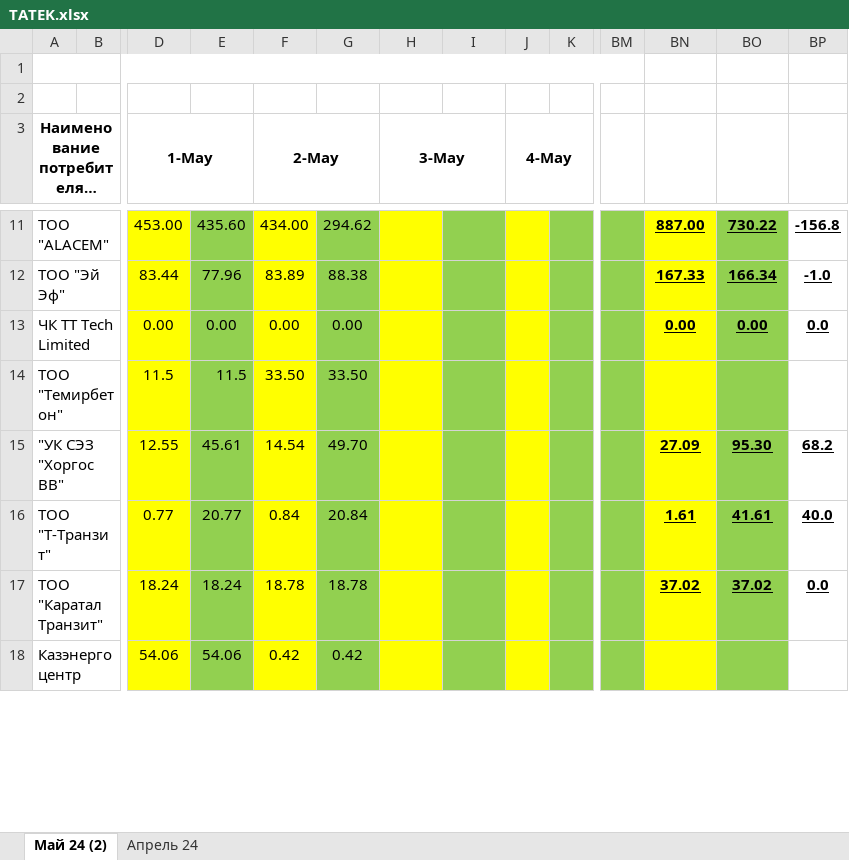
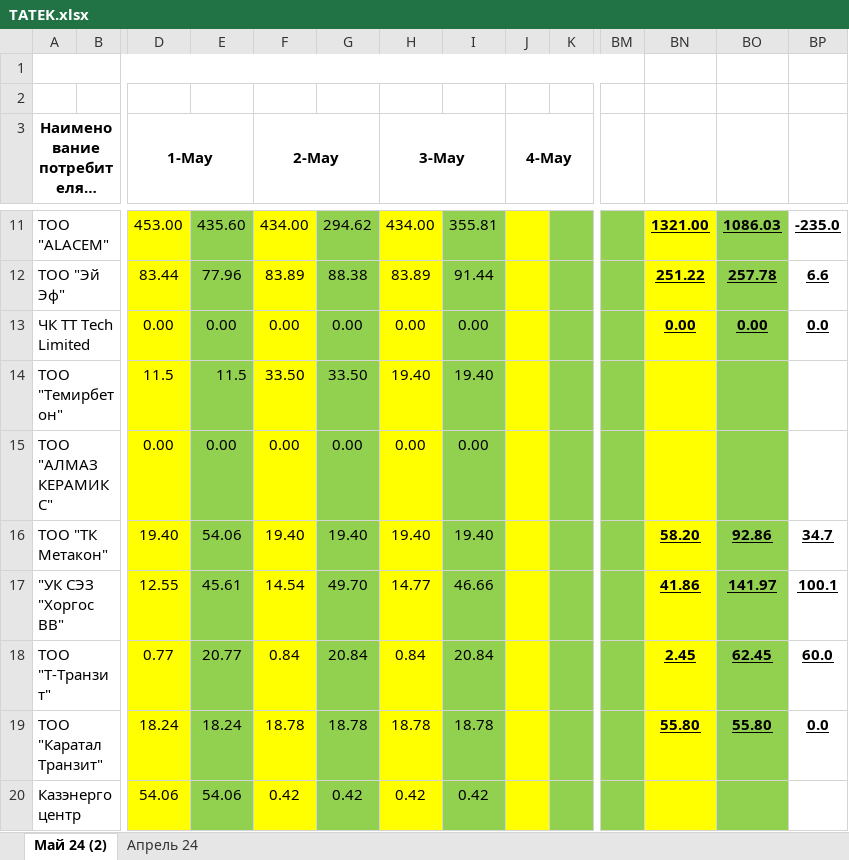
Before and after one commit to JustMrE/Meter, an Excel workbook: DB/временно/TATEK.xlsx, sheet Май 24 (2), drawn as a sheet; only a part is shown, gaps mark what is left out; long unchanged cells end in …; values as stored, in another font and other column widths than the file's, no borders; addresses are those after the commit; rows hold the shown columns only; the diff covers the shown part only; the diff names each change by its address in the sheet, - before the commit and + after, or states it on an @@ line.

```diff
--- a/DB/временно/TATEK.xlsx (sheet Май 24 (2))
+++ b/DB/временно/TATEK.xlsx (sheet Май 24 (2))
-H11 (3-May): (empty)
+H11 (3-May): 434.00
-I11: (empty)
+I11: 355.81
-BN11: 887.00
+BN11: 1321.00
-BO11: 730.22
+BO11: 1086.03
-BP11: -156.8
+BP11: -235.0
-H12 (3-May): (empty)
+H12 (3-May): 83.89
-I12: (empty)
+I12: 91.44
-BN12: 167.33
+BN12: 251.22
-BO12: 166.34
+BO12: 257.78
-BP12: -1.0
+BP12: 6.6
-H13 (3-May): (empty)
+H13 (3-May): 0.00
-I13: (empty)
+I13: 0.00
-H14 (3-May): (empty)
+H14 (3-May): 19.40
-I14: (empty)
+I14: 19.40
+row 15: ТОО "АЛМАЗ КЕРАМИКС" |  | 0.00 | 0.00 | 0.00 | 0.00 | 0.00 | 0.00
+row 16: ТОО "ТК Метакон" |  | 19.40 | 54.06 | 19.40 | 19.40 | 19.40 | 19.40 |  |  |  | 58.20 | 92.86 | 34.7
-H17 (3-May): (empty)
+H17 (3-May): 14.77
-I17: (empty)
+I17: 46.66
-BN17: 27.09
+BN17: 41.86
-BO17: 95.30
+BO17: 141.97
-BP17: 68.2
+BP17: 100.1
-H18 (3-May): (empty)
+H18 (3-May): 0.84
-I18: (empty)
+I18: 20.84
-BN18: 1.61
+BN18: 2.45
-BO18: 41.61
+BO18: 62.45
-BP18: 40.0
+BP18: 60.0
-H19 (3-May): (empty)
+H19 (3-May): 18.78
-I19: (empty)
+I19: 18.78
-BN19: 37.02
+BN19: 55.80
-BO19: 37.02
+BO19: 55.80
-H20 (3-May): (empty)
+H20 (3-May): 0.42
-I20: (empty)
+I20: 0.42
```
Also changed, not shown: 2 removed rows and 54 edited cells elsewhere in this sheet, formulas that keep their value, hidden cells, 8 other files.
